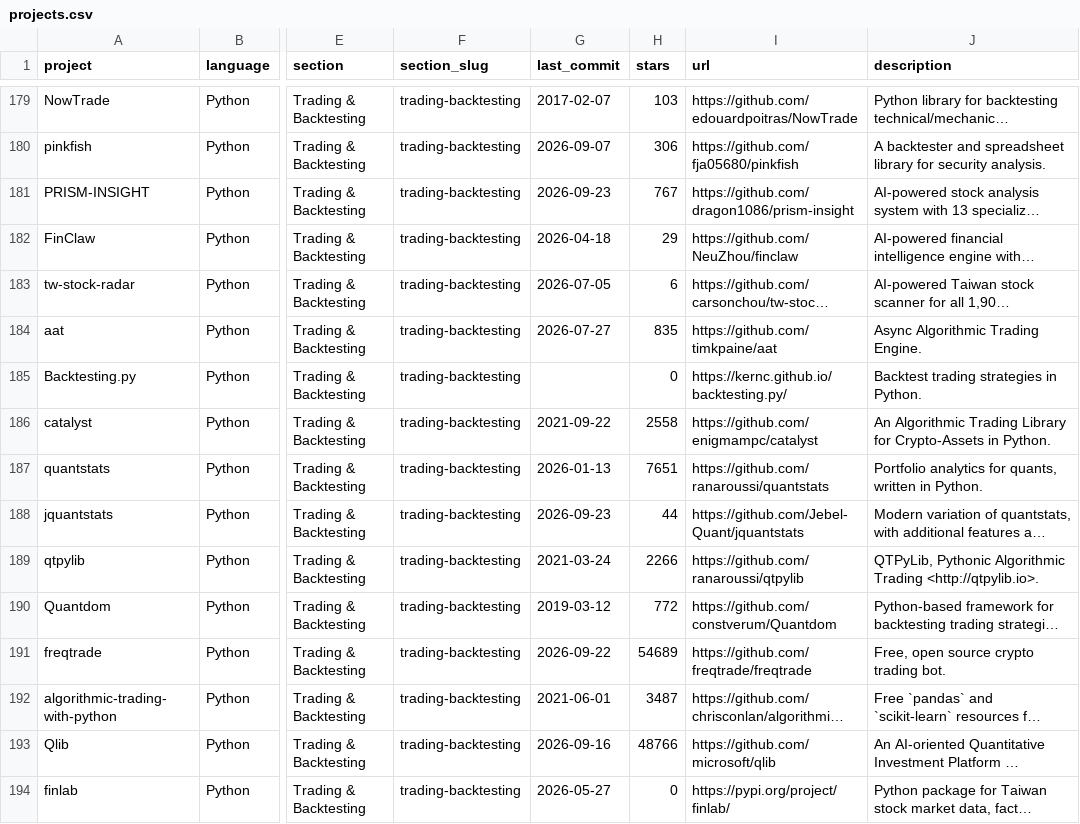
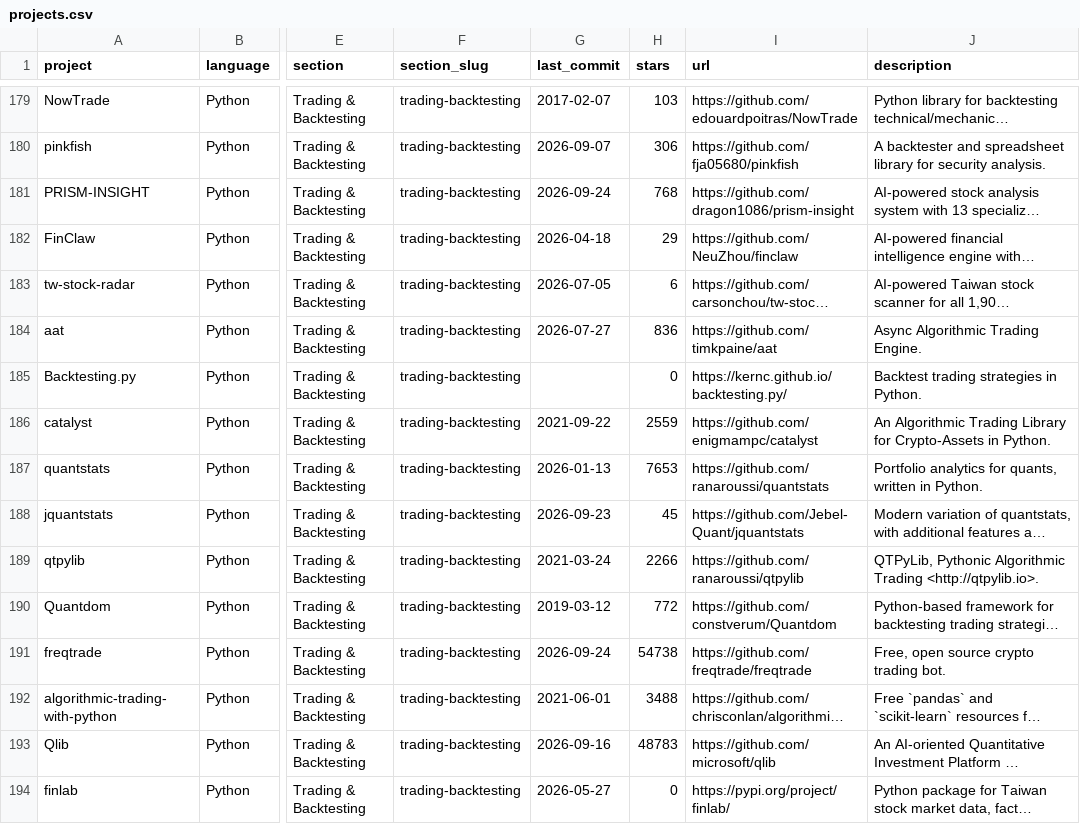
Before and after one commit to donbagger/awesome-quant, a CSV file: projects.csv, drawn as a sheet; only a part is shown, gaps mark what is left out; long unchanged cells end in …; the diff covers the shown part only; the diff names each change by its address in the sheet, - before the commit and + after, or states it on an @@ line.

```diff
--- a/projects.csv
+++ b/projects.csv
-G181 (last_commit): 2026-09-23
+G181 (last_commit): 2026-09-24
-H181 (stars): 767
+H181 (stars): 768
-H184 (stars): 835
+H184 (stars): 836
-H186 (stars): 2558
+H186 (stars): 2559
-H187 (stars): 7651
+H187 (stars): 7653
-H188 (stars): 44
+H188 (stars): 45
-G191 (last_commit): 2026-09-22
+G191 (last_commit): 2026-09-24
-H191 (stars): 54689
+H191 (stars): 54738
-H192 (stars): 3487
+H192 (stars): 3488
-H193 (stars): 48766
+H193 (stars): 48783
```
Also changed, not shown: 185 edited cells elsewhere in this file, 1 other file.
